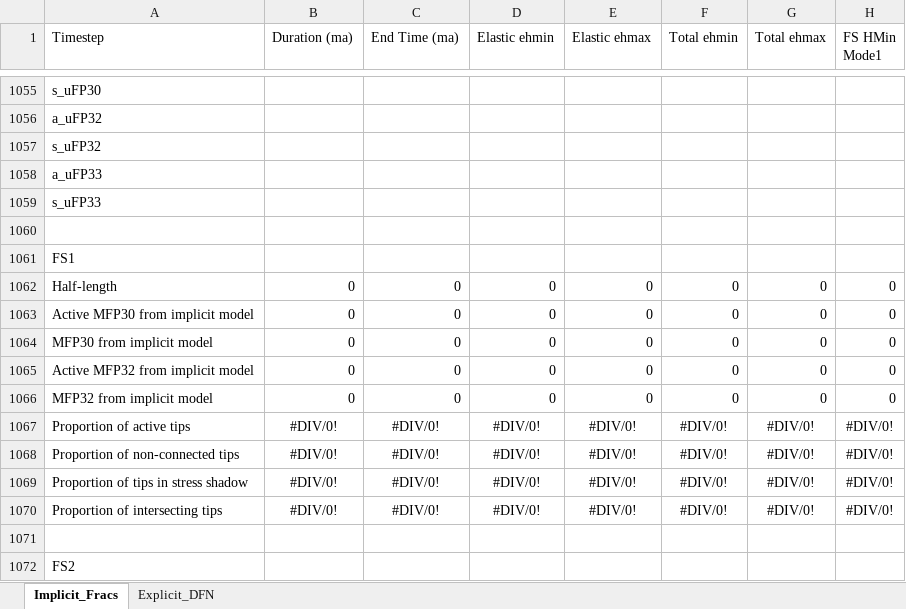
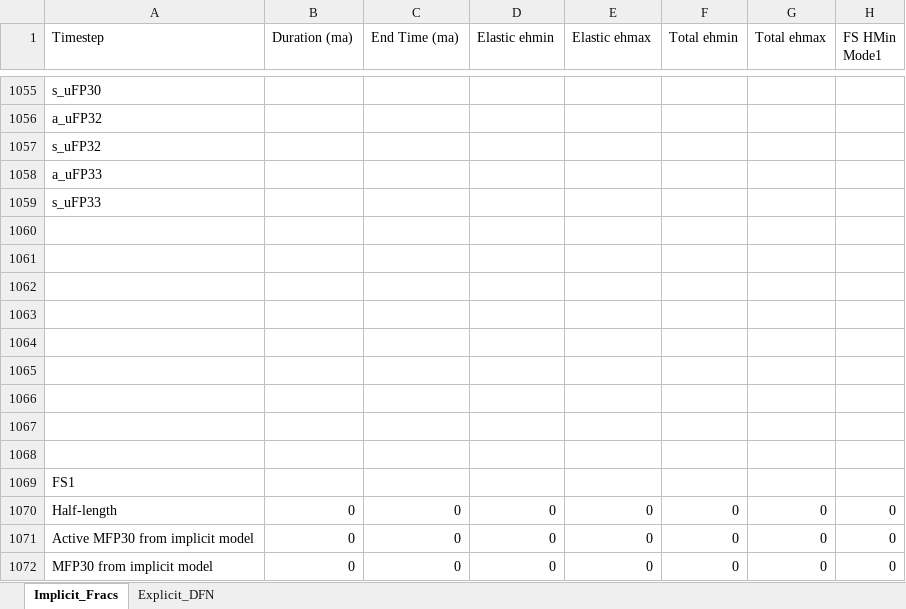
Before and after one commit to JointFlow/DFMGenerator, an Excel workbook: DFMGenerator_StandaloneProgram/DFM_Plotter.xlsm, sheet Implicit_Fracs, drawn as a sheet; only a part is shown, gaps mark what is left out; the shorter side is filled out with more unchanged rows; values as stored, in another font and other column widths than the file's, no borders; charts and pictures not drawn; rows hold the shown columns only; the diff names each change by its address in the sheet, - before the commit and + after, or states it on an @@ line.

```diff
--- a/DFMGenerator_StandaloneProgram/DFM_Plotter.xlsm (sheet Implicit_Fracs)
+++ b/DFMGenerator_StandaloneProgram/DFM_Plotter.xlsm (sheet Implicit_Fracs)
@@ column A (Timestep) renumbered in row 1061 @@
+row 1062: (empty)
+row 1063: (empty)
+row 1064: (empty)
+row 1065: (empty)
+row 1066: (empty)
+row 1067: (empty)
+row 1068: (empty)
+row 1069: FS1
```
Also changed, not shown: formulas that keep their value, charts or pictures, 8 other files.
